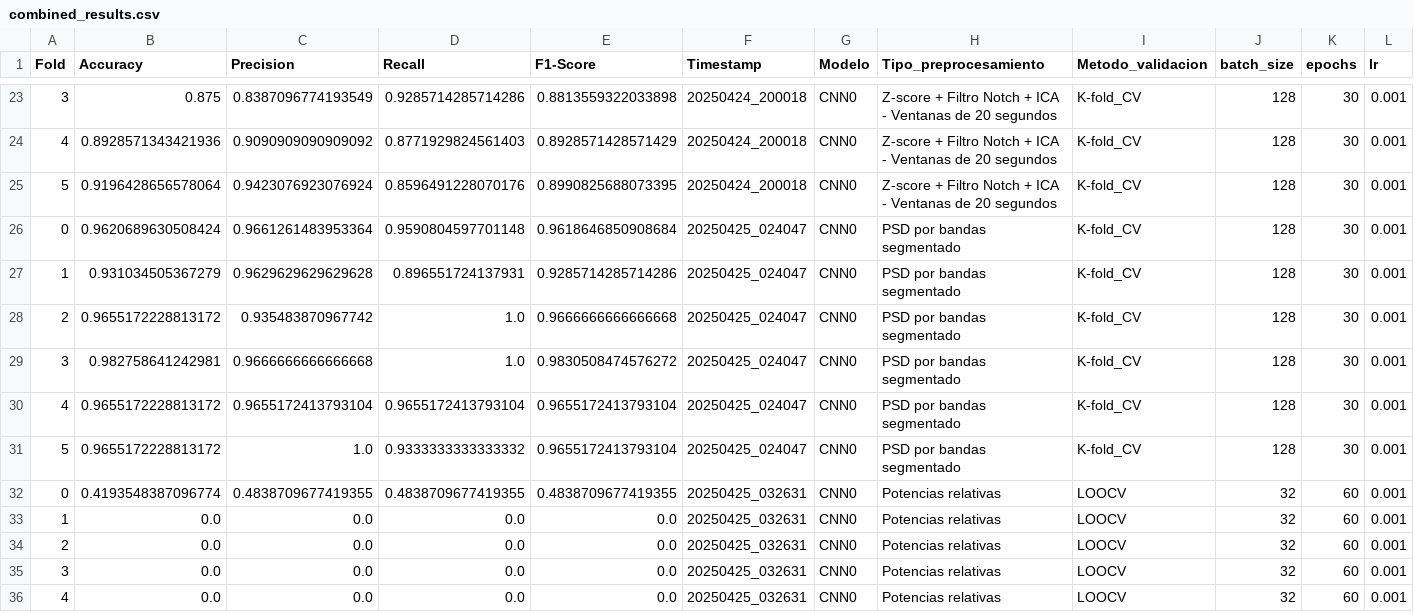
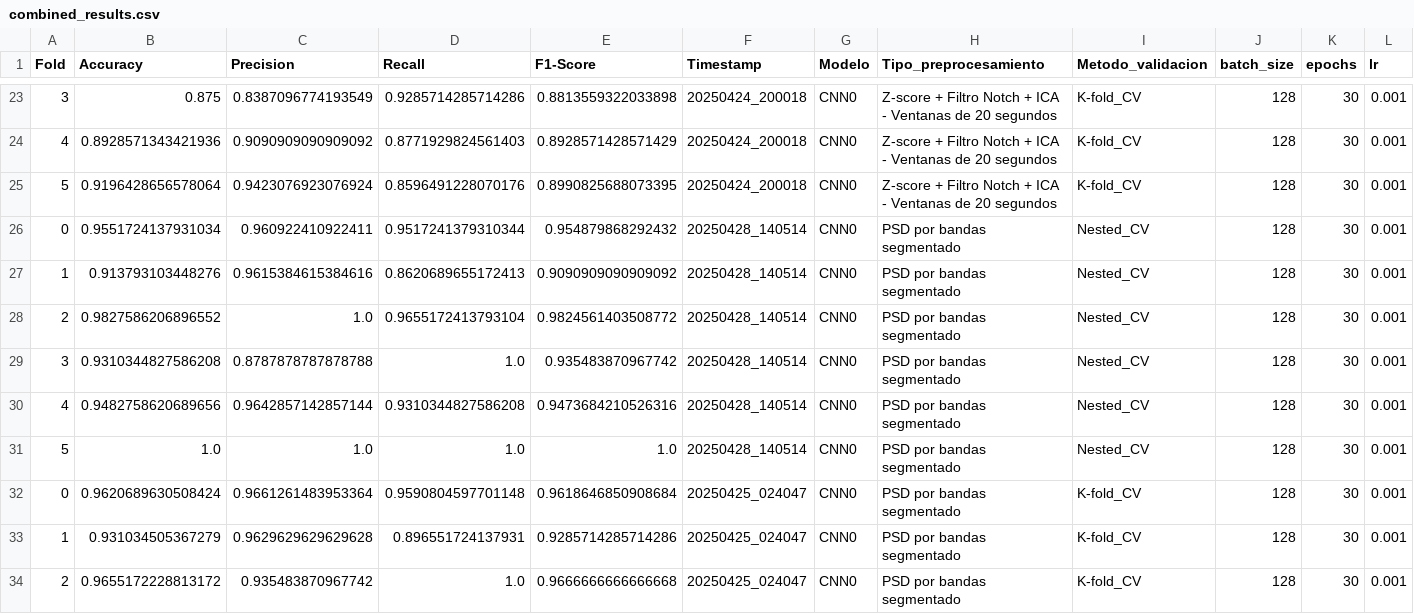
Before and after one commit to mrturizo/ClasificacionEEG_Parkinson, a CSV file: combined_results.csv, drawn as a sheet; only a part is shown, gaps mark what is left out; the shorter side is filled out with more unchanged rows; rows hold the shown columns only; the diff names each change by its address in the sheet, - before the commit and + after, or states it on an @@ line.

Commit message:
Added combined results

```diff
--- a/combined_results.csv
+++ b/combined_results.csv
+row 26: 0 | 0.9551724137931034 | 0.960922410922411 | 0.9517241379310344 | 0.954879868292432 | 20250428_140514 | CNN0 | PSD por bandas segmentado | Nested_CV | 128 | 30 | 0.001
+row 27: 1 | 0.913793103448276 | 0.9615384615384616 | 0.8620689655172413 | 0.9090909090909092 | 20250428_140514 | CNN0 | PSD por bandas segmentado | Nested_CV | 128 | 30 | 0.001
+row 28: 2 | 0.9827586206896552 | 1.0 | 0.9655172413793104 | 0.9824561403508772 | 20250428_140514 | CNN0 | PSD por bandas segmentado | Nested_CV | 128 | 30 | 0.001
+row 29: 3 | 0.9310344827586208 | 0.8787878787878788 | 1.0 | 0.935483870967742 | 20250428_140514 | CNN0 | PSD por bandas segmentado | Nested_CV | 128 | 30 | 0.001
+row 30: 4 | 0.9482758620689656 | 0.9642857142857144 | 0.9310344827586208 | 0.9473684210526316 | 20250428_140514 | CNN0 | PSD por bandas segmentado | Nested_CV | 128 | 30 | 0.001
+row 31: 5 | 1.0 | 1.0 | 1.0 | 1.0 | 20250428_140514 | CNN0 | PSD por bandas segmentado | Nested_CV | 128 | 30 | 0.001
```
